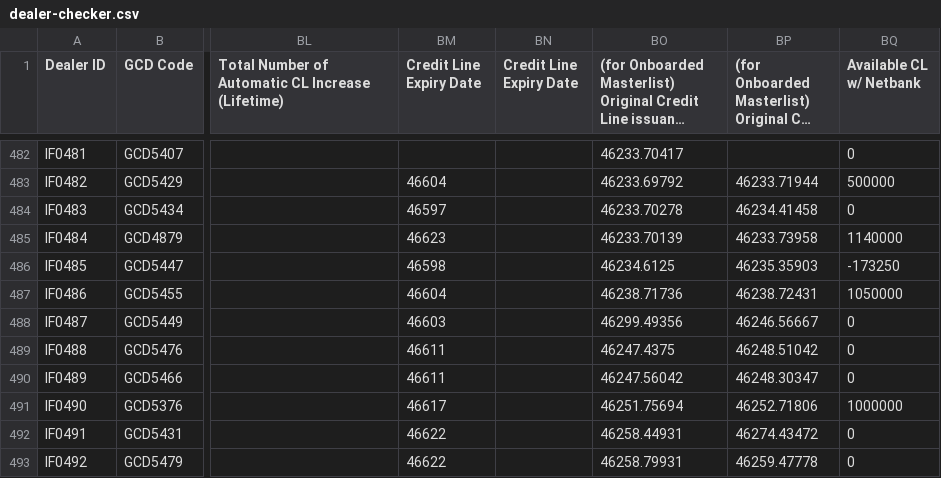
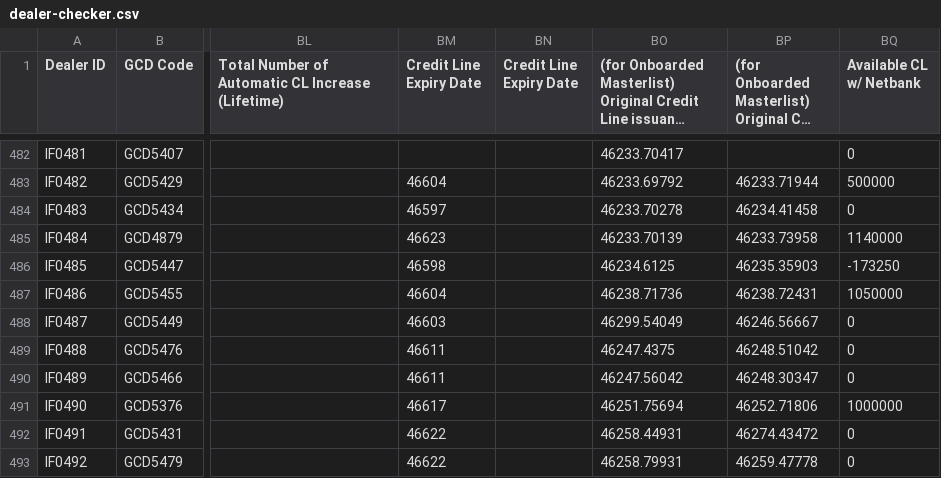
Before and after one commit to miguelcordero-ops/finsso-repository, a CSV file: data/dealer-checker.csv, drawn as a sheet; only a part is shown, gaps mark what is left out; long unchanged cells end in …; the diff names each change by its address in the sheet, - before the commit and + after, or states it on an @@ line.

Commit message:
Auto-export "[Raw] Dealer Checker" — 2026-10-04T05:11:39.000Z

```diff
--- a/data/dealer-checker.csv
+++ b/data/dealer-checker.csv
-BO488: 46299.49356
+BO488: 46299.54049
```
